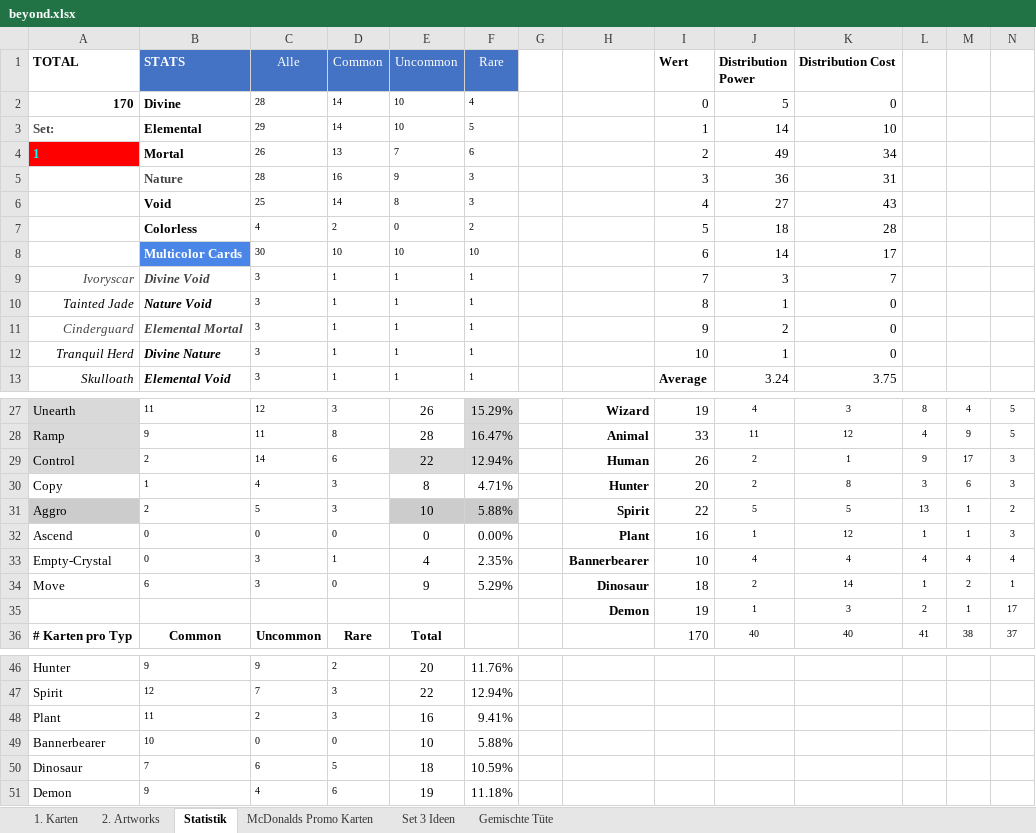
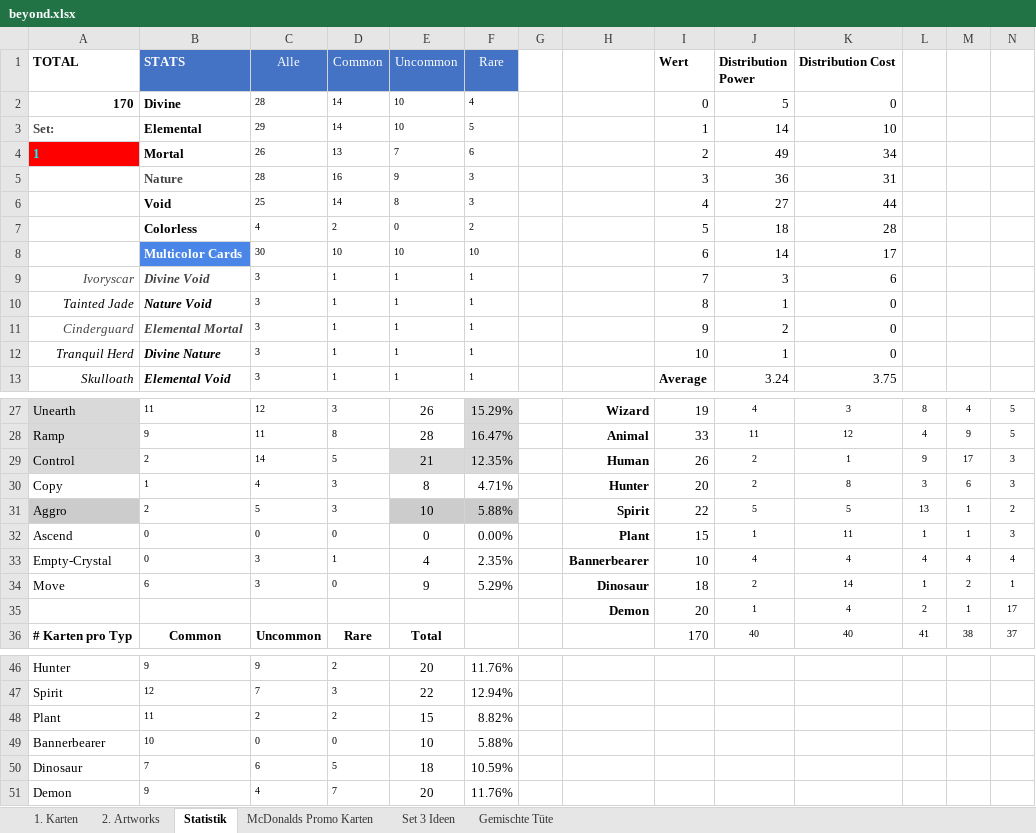
Before and after one commit to nonbiristudios/ShardsOfBeyond-v2, an Excel workbook: card-data/beyond.xlsx, sheet Statistik, drawn as a sheet; only a part is shown, gaps mark what is left out; values as stored, in another font and other column widths than the file's, no borders; charts and pictures and conditional formats not drawn; the diff names each change by its address in the sheet, - before the commit and + after, or states it on an @@ line.

```diff
--- a/card-data/beyond.xlsx (sheet Statistik)
+++ b/card-data/beyond.xlsx (sheet Statistik)
-K6 (Distribution Cost): 43
+K6 (Distribution Cost): 44
-K9 (Distribution Cost): 7
+K9 (Distribution Cost): 6
-D29 (Common): 6
+D29 (Common): 5
-E29 (Uncommon): 22
+E29 (Uncommon): 21
-F29 (Rare): 12.94%
+F29 (Rare): 12.35%
-I32 (Wert): 16
+I32 (Wert): 15
-K32 (Distribution Cost): 12
+K32 (Distribution Cost): 11
-I35 (Wert): 19
+I35 (Wert): 20
-K35 (Distribution Cost): 3
+K35 (Distribution Cost): 4
-D48 (Common): 3
+D48 (Common): 2
-E48 (Uncommon): 16
+E48 (Uncommon): 15
-F48 (Rare): 9.41%
+F48 (Rare): 8.82%
-D51 (Common): 6
+D51 (Common): 7
-E51 (Uncommon): 19
+E51 (Uncommon): 20
-F51 (Rare): 11.18%
+F51 (Rare): 11.76%
```
Also changed, not shown: sheet 1. Karten, sheet 2. Artworks, charts or pictures, 7 other files.
